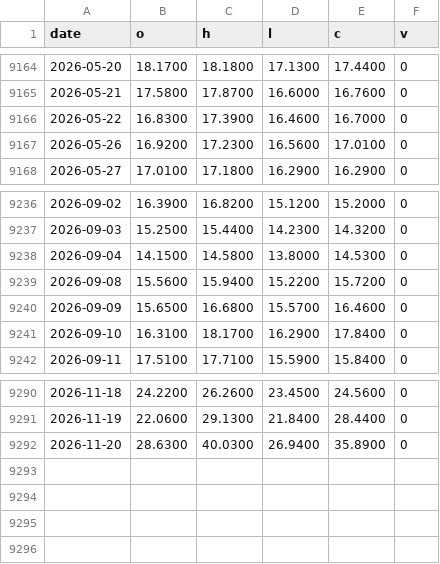
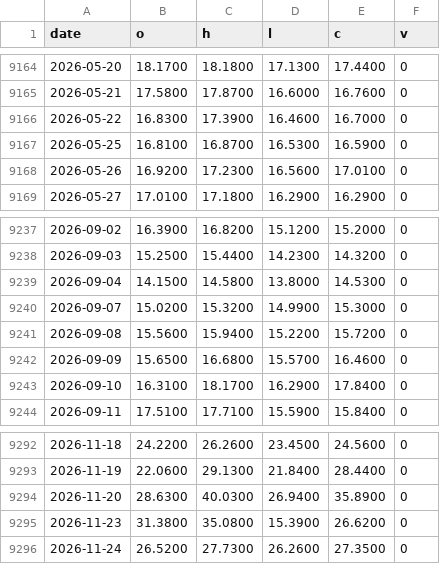
Before and after one commit to riverfjs/notification, a CSV file: data/tickers/VIX.csv, drawn as a sheet; only a part is shown, gaps mark what is left out; the diff names each change by its address in the sheet, - before the commit and + after, or states it on an @@ line.

```diff
--- a/data/tickers/VIX.csv
+++ b/data/tickers/VIX.csv
+row 9167: 2026-05-25 | 16.8100 | 16.8700 | 16.5300 | 16.5900 | 0
+row 9240: 2026-09-07 | 15.0200 | 15.3200 | 14.9900 | 15.3000 | 0
+row 9295: 2026-11-23 | 31.3800 | 35.0800 | 15.3900 | 26.6200 | 0
+row 9296: 2026-11-24 | 26.5200 | 27.7300 | 26.2600 | 27.3500 | 0
```
Also changed, not shown: data/macro/breadth.csv, data/macro/breadth_stocks.csv, 39 other files.
